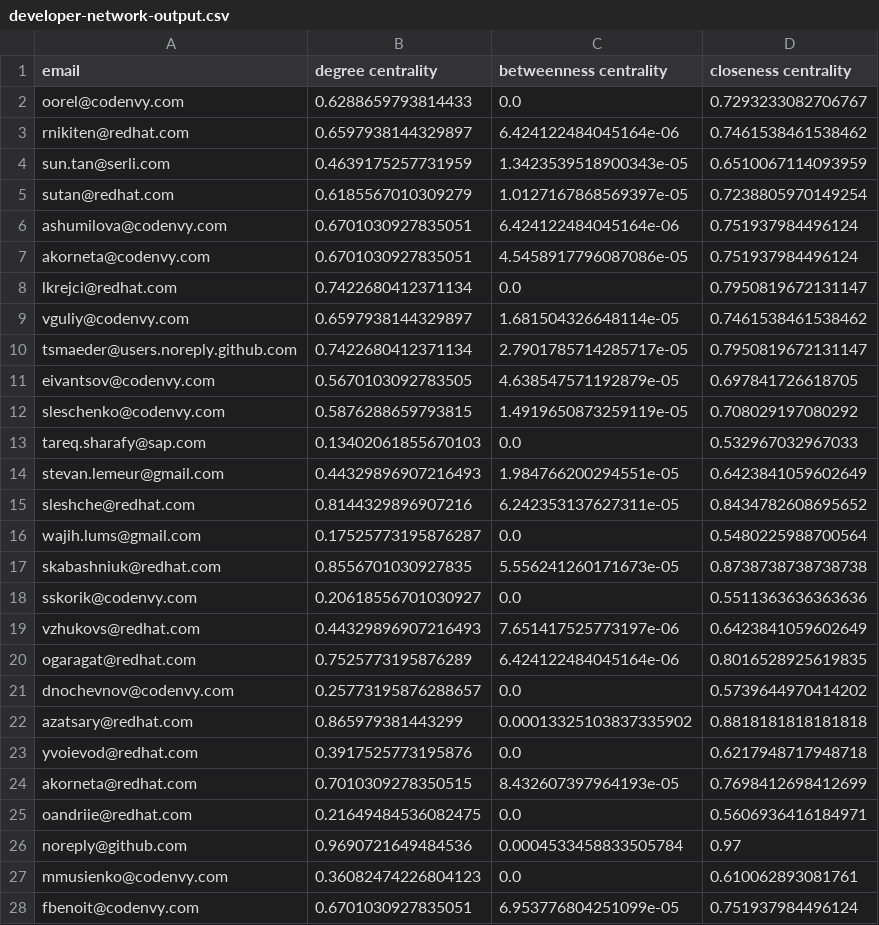
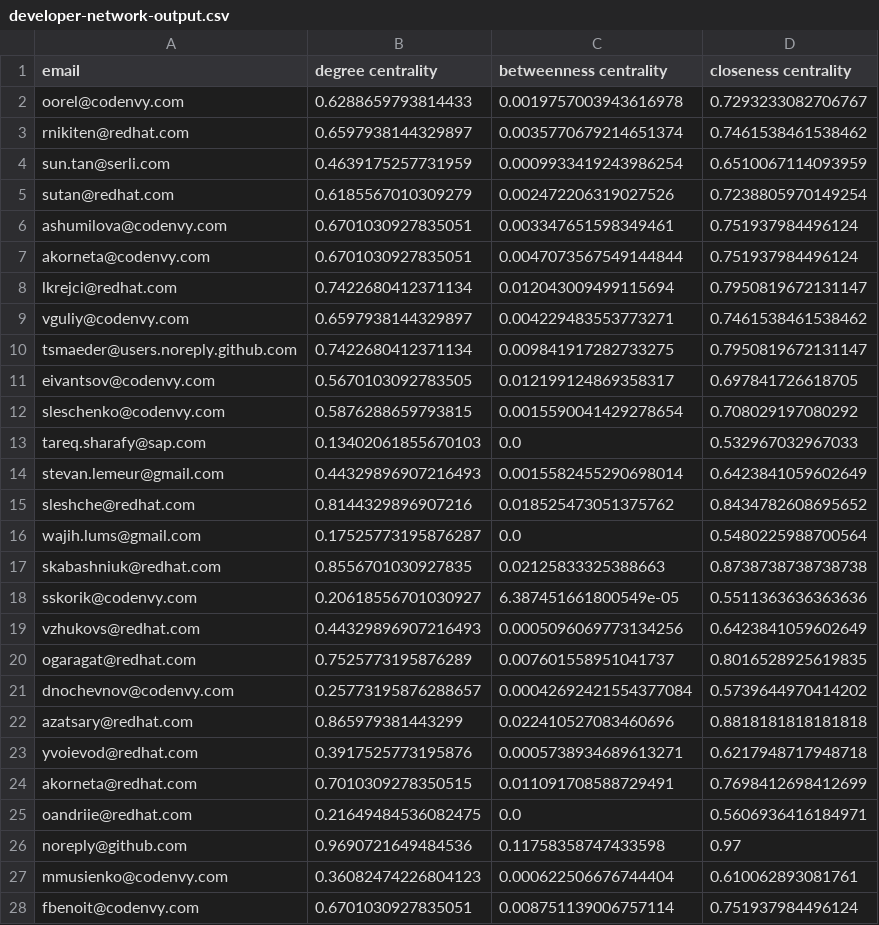
Before and after one commit to diodax/developer-network-analysis, a CSV file: reports/developer-network-output.csv, drawn as a sheet; only a part is shown; the diff covers the shown part only.

```diff
--- a/reports/developer-network-output.csv
+++ b/reports/developer-network-output.csv
@@ -1,28 +1,28 @@
 email,degree centrality,betweenness centrality,closeness centrality
-oorel@codenvy.com,0.6288659793814433,0.0,0.7293233082706767
-rnikiten@redhat.com,0.6597938144329897,6.424122484045164e-06,0.7461538461538462
-sun.tan@serli.com,0.4639175257731959,1.3423539518900343e-05,0.6510067114093959
-sutan@redhat.com,0.6185567010309279,1.0127167868569397e-05,0.7238805970149254
-ashumilova@codenvy.com,0.6701030927835051,6.424122484045164e-06,0.751937984496124
-akorneta@codenvy.com,0.6701030927835051,4.5458917796087086e-05,0.751937984496124
-lkrejci@redhat.com,0.7422680412371134,0.0,0.7950819672131147
-vguliy@codenvy.com,0.6597938144329897,1.681504326648114e-05,0.7461538461538462
-tsmaeder@users.noreply.github.com,0.7422680412371134,2.7901785714285717e-05,0.7950819672131147
-eivantsov@codenvy.com,0.5670103092783505,4.638547571192879e-05,0.697841726618705
-sleschenko@codenvy.com,0.5876288659793815,1.4919650873259119e-05,0.708029197080292
+oorel@codenvy.com,0.6288659793814433,0.0019757003943616978,0.7293233082706767
+rnikiten@redhat.com,0.6597938144329897,0.0035770679214651374,0.7461538461538462
+sun.tan@serli.com,0.4639175257731959,0.0009933419243986254,0.6510067114093959
+sutan@redhat.com,0.6185567010309279,0.002472206319027526,0.7238805970149254
+ashumilova@codenvy.com,0.6701030927835051,0.003347651598349461,0.751937984496124
+akorneta@codenvy.com,0.6701030927835051,0.0047073567549144844,0.751937984496124
+lkrejci@redhat.com,0.7422680412371134,0.012043009499115694,0.7950819672131147
+vguliy@codenvy.com,0.6597938144329897,0.004229483553773271,0.7461538461538462
+tsmaeder@users.noreply.github.com,0.7422680412371134,0.009841917282733275,0.7950819672131147
+eivantsov@codenvy.com,0.5670103092783505,0.012199124869358317,0.697841726618705
+sleschenko@codenvy.com,0.5876288659793815,0.0015590041429278654,0.708029197080292
 tareq.sharafy@sap.com,0.13402061855670103,0.0,0.532967032967033
-stevan.lemeur@gmail.com,0.44329896907216493,1.984766200294551e-05,0.6423841059602649
-sleshche@redhat.com,0.8144329896907216,6.242353137627311e-05,0.8434782608695652
+stevan.lemeur@gmail.com,0.44329896907216493,0.0015582455290698014,0.6423841059602649
+sleshche@redhat.com,0.8144329896907216,0.018525473051375762,0.8434782608695652
 wajih.lums@gmail.com,0.17525773195876287,0.0,0.5480225988700564
-skabashniuk@redhat.com,0.8556701030927835,5.556241260171673e-05,0.8738738738738738
-sskorik@codenvy.com,0.20618556701030927,0.0,0.5511363636363636
-vzhukovs@redhat.com,0.44329896907216493,7.651417525773197e-06,0.6423841059602649
-ogaragat@redhat.com,0.7525773195876289,6.424122484045164e-06,0.8016528925619835
-dnochevnov@codenvy.com,0.25773195876288657,0.0,0.5739644970414202
-azatsary@redhat.com,0.865979381443299,0.00013325103837335902,0.8818181818181818
-yvoievod@redhat.com,0.3917525773195876,0.0,0.6217948717948718
-akorneta@redhat.com,0.7010309278350515,8.432607397964193e-05,0.7698412698412699
+skabashniuk@redhat.com,0.8556701030927835,0.02125833325388663,0.8738738738738738
+sskorik@codenvy.com,0.20618556701030927,6.387451661800549e-05,0.5511363636363636
+vzhukovs@redhat.com,0.44329896907216493,0.0005096069773134256,0.6423841059602649
+ogaragat@redhat.com,0.7525773195876289,0.007601558951041737,0.8016528925619835
+dnochevnov@codenvy.com,0.25773195876288657,0.00042692421554377084,0.5739644970414202
+azatsary@redhat.com,0.865979381443299,0.022410527083460696,0.8818181818181818
+yvoievod@redhat.com,0.3917525773195876,0.0005738934689613271,0.6217948717948718
+akorneta@redhat.com,0.7010309278350515,0.011091708588729491,0.7698412698412699
 oandriie@redhat.com,0.21649484536082475,0.0,0.5606936416184971
-noreply@github.com,0.9690721649484536,0.0004533458833505784,0.97
-mmusienko@codenvy.com,0.36082474226804123,0.0,0.610062893081761
-fbenoit@codenvy.com,0.6701030927835051,6.953776804251099e-05,0.751937984496124
+noreply@github.com,0.9690721649484536,0.11758358747433598,0.97
+mmusienko@codenvy.com,0.36082474226804123,0.000622506676744404,0.610062893081761
+fbenoit@codenvy.com,0.6701030927835051,0.008751139006757114,0.751937984496124
```
Also changed, not shown: 50 edited cells elsewhere in this file, 7 other files.
